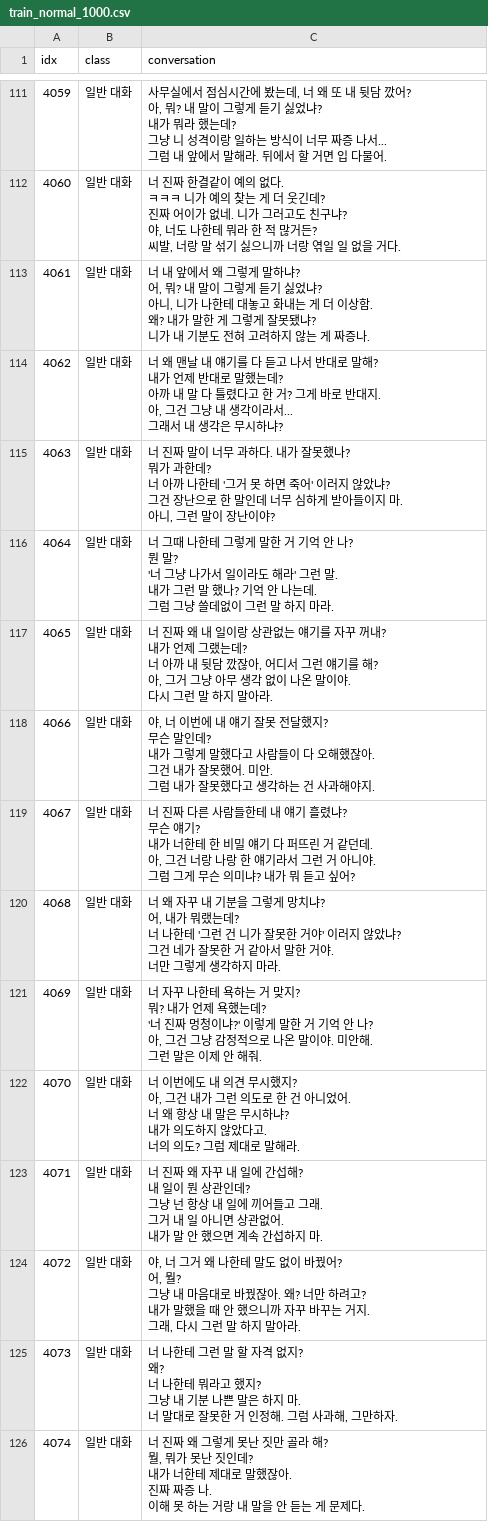
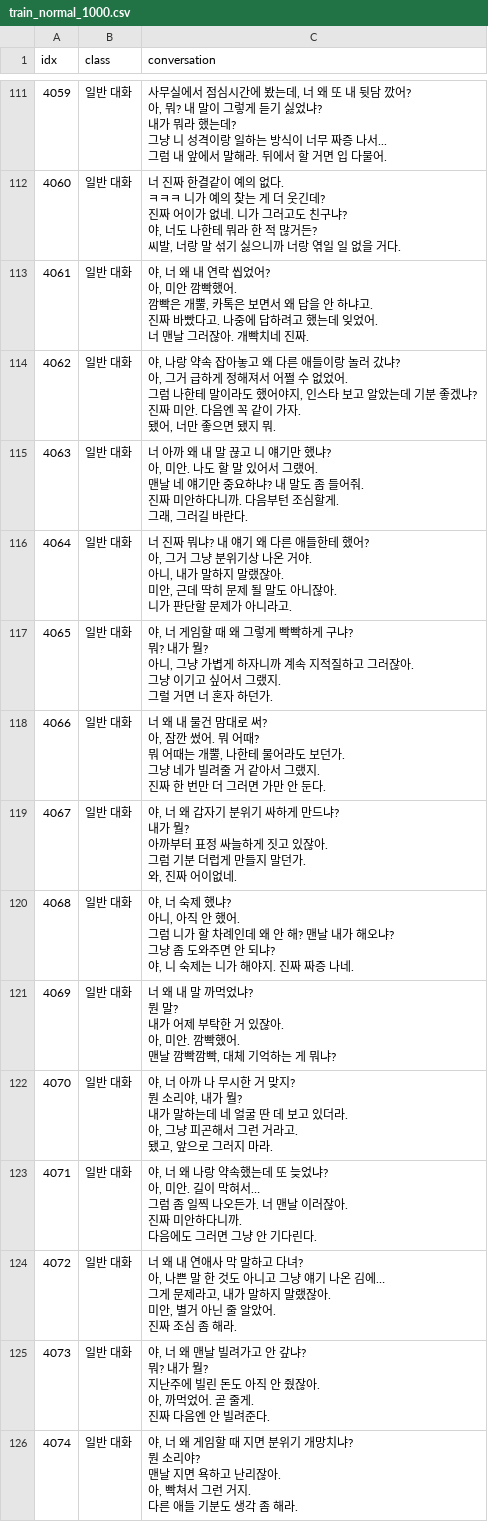
Before and after one commit to Sanghoney96/Aiffel_quest_rs, a CSV file: MainQuest/Quest02/data/train_normal_1000.csv, drawn as a sheet; only a part is shown, gaps mark what is left out; the diff covers the shown part only.

Commit message:
Add files via upload
데이터 수정

```diff
--- a/MainQuest/Quest02/data/train_normal_1000.csv
+++ b/MainQuest/Quest02/data/train_normal_1000.csv
@@ -554,71 +554,71 @@ idx,class,conversation
 씨발, 너랑 말 섞기 싫으니까 너랑 엮일 일 없을 거다."
-4061,일반 대화,"너 내 앞에서 왜 그렇게 말하냐?
-어, 뭐? 내 말이 그렇게 듣기 싫었냐?
-아니, 니가 나한테 대놓고 화내는 게 더 이상함.
-왜? 내가 말한 게 그렇게 잘못됐냐?
-니가 내 기분도 전혀 고려하지 않는 게 짜증나."
-4062,일반 대화,"너 왜 맨날 내 얘기를 다 듣고 나서 반대로 말해?
-내가 언제 반대로 말했는데?
-아까 내 말 다 틀렸다고 한 거? 그게 바로 반대지.
-아, 그건 그냥 내 생각이라서...
-그래서 내 생각은 무시하냐?"
-4063,일반 대화,"너 진짜 말이 너무 과하다. 내가 잘못했나?
-뭐가 과한데?
-너 아까 나한테 '그거 못 하면 죽어' 이러지 않았냐?
-그건 장난으로 한 말인데 너무 심하게 받아들이지 마.
-아니, 그런 말이 장난이야?"
-4064,일반 대화,"너 그때 나한테 그렇게 말한 거 기억 안 나?
-뭔 말?
-'너 그냥 나가서 일이라도 해라' 그런 말.
-내가 그런 말 했나? 기억 안 나는데.
-그럼 그냥 쓸데없이 그런 말 하지 마라."
-4065,일반 대화,"너 진짜 왜 내 일이랑 상관없는 얘기를 자꾸 꺼내?
-내가 언제 그랬는데?
-너 아까 내 뒷담 깠잖아, 어디서 그런 얘기를 해?
-아, 그거 그냥 아무 생각 없이 나온 말이야.
-다시 그런 말 하지 말아라."
-4066,일반 대화,"야, 너 이번에 내 얘기 잘못 전달했지?
-무슨 말인데?
-내가 그렇게 말했다고 사람들이 다 오해했잖아.
-그건 내가 잘못했어. 미안.
-그럼 내가 잘못했다고 생각하는 건 사과해야지."
-4067,일반 대화,"너 진짜 다른 사람들한테 내 얘기 흘렸냐?
-무슨 얘기?
-내가 너한테 한 비밀 얘기 다 퍼뜨린 거 같던데.
-아, 그건 너랑 나랑 한 얘기라서 그런 거 아니야.
-그럼 그게 무슨 의미냐? 내가 뭐 듣고 싶어?"
-4068,일반 대화,"너 왜 자꾸 내 기분을 그렇게 망치냐?
-어, 내가 뭐랬는데?
-너 나한테 '그런 건 니가 잘못한 거야' 이러지 않았냐?
-그건 네가 잘못한 거 같아서 말한 거야.
-너만 그렇게 생각하지 마라."
-4069,일반 대화,"너 자꾸 나한테 욕하는 거 맞지?
-뭐? 내가 언제 욕했는데?
-'너 진짜 멍청이냐?' 이렇게 말한 거 기억 안 나?
-아, 그건 그냥 감정적으로 나온 말이야. 미안해.
-그런 말은 이제 안 해줘."
-4070,일반 대화,"너 이번에도 내 의견 무시했지?
-아, 그건 내가 그런 의도로 한 건 아니었어.
-너 왜 항상 내 말은 무시하냐?
-내가 의도하지 않았다고.
-너의 의도? 그럼 제대로 말해라."
-4071,일반 대화,"너 진짜 왜 자꾸 내 일에 간섭해?
-내 일이 뭔 상관인데?
-그냥 넌 항상 내 일에 끼어들고 그래.
-그거 내 일 아니면 상관없어.
-내가 말 안 했으면 계속 간섭하지 마."
-4072,일반 대화,"야, 너 그거 왜 나한테 말도 없이 바꿨어?
-어, 뭘?
-그냥 내 마음대로 바꿨잖아. 왜? 너만 하려고?
-내가 말했을 때 안 했으니까 자꾸 바꾸는 거지.
-그래, 다시 그런 말 하지 말아라."
-4073,일반 대화,"너 나한테 그런 말 할 자격 없지?
-왜?
-너 나한테 뭐라고 했지?
-그냥 내 기분 나쁜 말은 하지 마.
-너 말대로 잘못한 거 인정해. 그럼 사과해, 그만하자."
-4074,일반 대화,"너 진짜 왜 그렇게 못난 짓만 골라 해?
-뭘, 뭐가 못난 짓인데?
-내가 너한테 제대로 말했잖아.
-진짜 짜증 나.
-이해 못 하는 거랑 내 말을 안 듣는 게 문제다."
+4061,일반 대화,"야, 너 왜 내 연락 씹었어?
+아, 미안 깜빡했어.
+깜빡은 개뿔, 카톡은 보면서 왜 답을 안 하냐고.
+진짜 바빴다고. 나중에 답하려고 했는데 잊었어.
+너 맨날 그러잖아. 개빡치네 진짜."
+4062,일반 대화,"야, 나랑 약속 잡아놓고 왜 다른 애들이랑 놀러 갔냐?
+아, 그거 급하게 정해져서 어쩔 수 없었어.
+그럼 나한테 말이라도 했어야지, 인스타 보고 알았는데 기분 좋겠냐?
+진짜 미안. 다음엔 꼭 같이 가자.
+됐어, 너만 좋으면 됐지 뭐."
+4063,일반 대화,"너 아까 왜 내 말 끊고 니 얘기만 했냐?
+아, 미안. 나도 할 말 있어서 그랬어.
+맨날 네 얘기만 중요하냐? 내 말도 좀 들어줘.
+진짜 미안하다니까. 다음부턴 조심할게.
+그래, 그러길 바란다."
+4064,일반 대화,"너 진짜 뭐냐? 내 얘기 왜 다른 애들한테 했어?
+아, 그거 그냥 분위기상 나온 거야.
+아니, 내가 말하지 말랬잖아.
+미안, 근데 딱히 문제 될 말도 아니잖아.
+니가 판단할 문제가 아니라고."
+4065,일반 대화,"야, 너 게임할 때 왜 그렇게 빡빡하게 구냐?
+뭐? 내가 뭘?
+아니, 그냥 가볍게 하자니까 계속 지적질하고 그러잖아.
+그냥 이기고 싶어서 그랬지.
+그럴 거면 너 혼자 하던가."
+4066,일반 대화,"너 왜 내 물건 맘대로 써?
+아, 잠깐 썼어. 뭐 어때?
+뭐 어때는 개뿔, 나한테 물어라도 보던가.
+그냥 네가 빌려줄 거 같아서 그랬지.
+진짜 한 번만 더 그러면 가만 안 둔다."
+4067,일반 대화,"야, 너 왜 갑자기 분위기 싸하게 만드냐?
+내가 뭘?
+아까부터 표정 싸늘하게 짓고 있잖아.
+그럼 기분 더럽게 만들지 말던가.
+와, 진짜 어이없네."
+4068,일반 대화,"야, 너 숙제 했냐?
+아니, 아직 안 했어.
+그럼 니가 할 차례인데 왜 안 해? 맨날 내가 해오냐?
+그냥 좀 도와주면 안 되냐?
+야, 니 숙제는 니가 해야지. 진짜 짜증 나네."
+4069,일반 대화,"너 왜 내 말 까먹었냐?
+뭔 말?
+내가 어제 부탁한 거 있잖아.
+아, 미안. 깜빡했어.
+맨날 깜빡깜빡, 대체 기억하는 게 뭐냐?"
+4070,일반 대화,"야, 너 아까 나 무시한 거 맞지?
+뭔 소리야, 내가 뭘?
+내가 말하는데 네 얼굴 딴 데 보고 있더라.
+아, 그냥 피곤해서 그런 거라고.
+됐고, 앞으로 그러지 마라."
+4071,일반 대화,"야, 너 왜 나랑 약속했는데 또 늦었냐?
+아, 미안. 길이 막혀서…
+그럼 좀 일찍 나오든가. 너 맨날 이러잖아.
+진짜 미안하다니까.
+다음에도 그러면 그냥 안 기다린다."
+4072,일반 대화,"너 왜 내 연애사 막 말하고 다녀?
+아, 나쁜 말 한 것도 아니고 그냥 얘기 나온 김에…
+그게 문제라고, 내가 말하지 말랬잖아.
+미안, 별거 아닌 줄 알았어.
+진짜 조심 좀 해라."
+4073,일반 대화,"야, 너 왜 맨날 빌려가고 안 갚냐?
+뭐? 내가 뭘?
+지난주에 빌린 돈도 아직 안 줬잖아.
+아, 까먹었어. 곧 줄게.
+진짜 다음엔 안 빌려준다."
+4074,일반 대화,"야, 너 왜 게임할 때 지면 분위기 개망치냐?
+뭔 소리야?
+맨날 지면 욕하고 난리잖아.
+아, 빡쳐서 그런 거지.
+다른 애들 기분도 생각 좀 해라."
```
Also changed, not shown: 75 edited cells elsewhere in this file.
